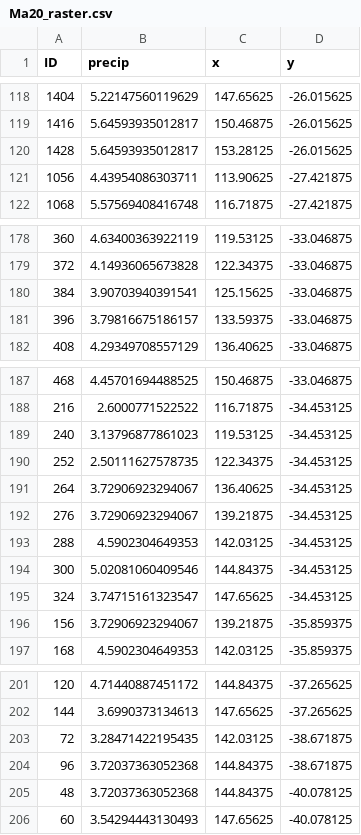
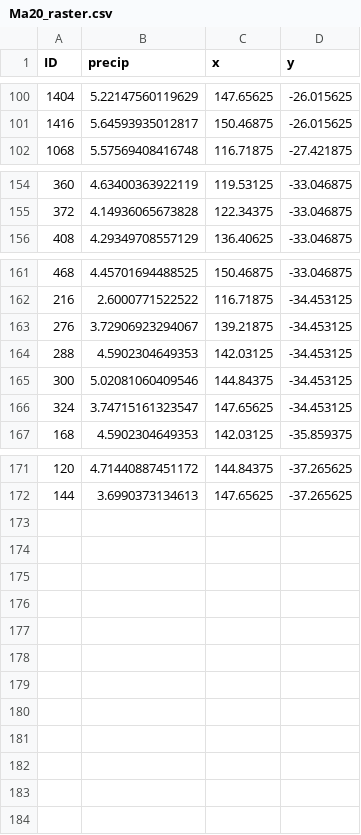
Before and after one commit to sswiston/empire, a CSV file: skinks/data/australia/Ma20_raster.csv, drawn as a sheet; only a part is shown, gaps mark what is left out; the diff covers the shown part only.

```diff
--- a/skinks/data/australia/Ma20_raster.csv
+++ b/skinks/data/australia/Ma20_raster.csv
@@ -119,4 +101,2 @@
 1416,5.64593935012817,150.46875,-26.015625
-1428,5.64593935012817,153.28125,-26.015625
-1056,4.43954086303711,113.90625,-27.421875
 1068,5.57569408416748,116.71875,-27.421875
@@ -179,4 +155,2 @@
 372,4.14936065673828,122.34375,-33.046875
-384,3.90703940391541,125.15625,-33.046875
-396,3.79816675186157,133.59375,-33.046875
 408,4.29349708557129,136.40625,-33.046875
@@ -188,5 +162,2 @@
 216,2.6000771522522,116.71875,-34.453125
-240,3.13796877861023,119.53125,-34.453125
-252,2.50111627578735,122.34375,-34.453125
-264,3.72906923294067,136.40625,-34.453125
 276,3.72906923294067,139.21875,-34.453125
@@ -195,3 +166,2 @@
 324,3.74715161323547,147.65625,-34.453125
-156,3.72906923294067,139.21875,-35.859375
 168,4.5902304649353,142.03125,-35.859375
@@ -202,5 +172 @@
 144,3.6990373134613,147.65625,-37.265625
-72,3.28471422195435,142.03125,-38.671875
-96,3.72037363052368,144.84375,-38.671875
-48,3.72037363052368,144.84375,-40.078125
-60,3.54294443130493,147.65625,-40.078125
```
Also changed, not shown: 22 removed rows elsewhere in this file, simulations/processed_data/rase_results.tsv, simulations/processed_data/sensitivity_results.tsv, 13 other files.
